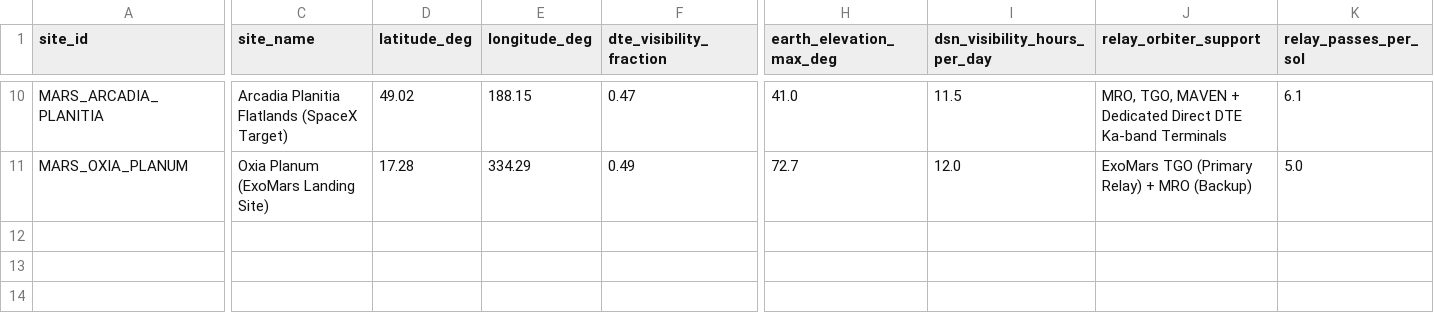
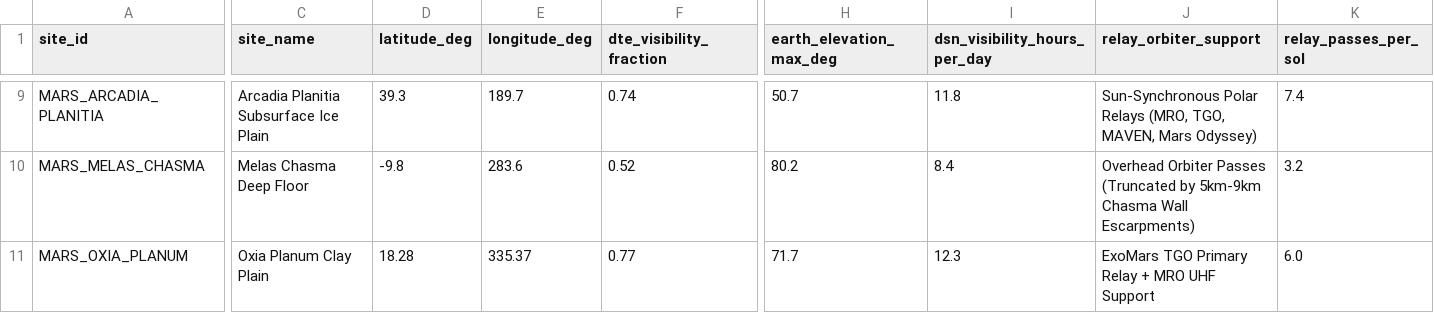
Before and after one commit to FameDied/mars-moon, a CSV file: data/processed/csv/telecom_relay_visibility.csv, drawn as a sheet; only a part is shown, gaps mark what is left out; addresses are those after the commit; rows hold the shown columns only; the diff covers the shown part only; the diff names each change by its address in the sheet, - before the commit and + after, or states it on an @@ line.

```diff
--- a/data/processed/csv/telecom_relay_visibility.csv
+++ b/data/processed/csv/telecom_relay_visibility.csv
-C9 (site_name): Arcadia Planitia Flatlands (SpaceX Target)
+C9 (site_name): Arcadia Planitia Subsurface Ice Plain
-D9 (latitude_deg): 49.02
+D9 (latitude_deg): 39.3
-E9 (longitude_deg): 188.15
+E9 (longitude_deg): 189.7
-F9 (dte_visibility_fraction): 0.47
+F9 (dte_visibility_fraction): 0.74
-H9 (earth_elevation_max_deg): 41.0
+H9 (earth_elevation_max_deg): 50.7
-I9 (dsn_visibility_hours_per_day): 11.5
+I9 (dsn_visibility_hours_per_day): 11.8
-J9 (relay_orbiter_support): MRO, TGO, MAVEN + Dedicated Direct DTE Ka-band Terminals
+J9 (relay_orbiter_support): Sun-Synchronous Polar Relays (MRO, TGO, MAVEN, Mars Odyssey)
-K9 (relay_passes_per_sol): 6.1
+K9 (relay_passes_per_sol): 7.4
+row 10: MARS_MELAS_CHASMA | Melas Chasma Deep Floor | -9.8 | 283.6 | 0.52 | 80.2 | 8.4 | Overhead Orbiter Passes (Truncated by 5km-9km Chasma Wall Escarpments) | 3.2
-C11 (site_name): Oxia Planum (ExoMars Landing Site)
+C11 (site_name): Oxia Planum Clay Plain
-D11 (latitude_deg): 17.28
+D11 (latitude_deg): 18.28
-E11 (longitude_deg): 334.29
+E11 (longitude_deg): 335.37
-F11 (dte_visibility_fraction): 0.49
+F11 (dte_visibility_fraction): 0.77
-H11 (earth_elevation_max_deg): 72.7
+H11 (earth_elevation_max_deg): 71.7
-I11 (dsn_visibility_hours_per_day): 12.0
+I11 (dsn_visibility_hours_per_day): 12.3
-J11 (relay_orbiter_support): ExoMars TGO (Primary Relay) + MRO (Backup)
+J11 (relay_orbiter_support): ExoMars TGO Primary Relay + MRO UHF Support
-K11 (relay_passes_per_sol): 5.0
+K11 (relay_passes_per_sol): 6.0
```
Also changed, not shown: 3 added rows, 4 removed rows and 48 edited cells elsewhere in this file, data/processed/csv/lander_engineering_constraints.csv, data/processed/csv/regolith_geotechnics_psi.csv, 18 other files.
